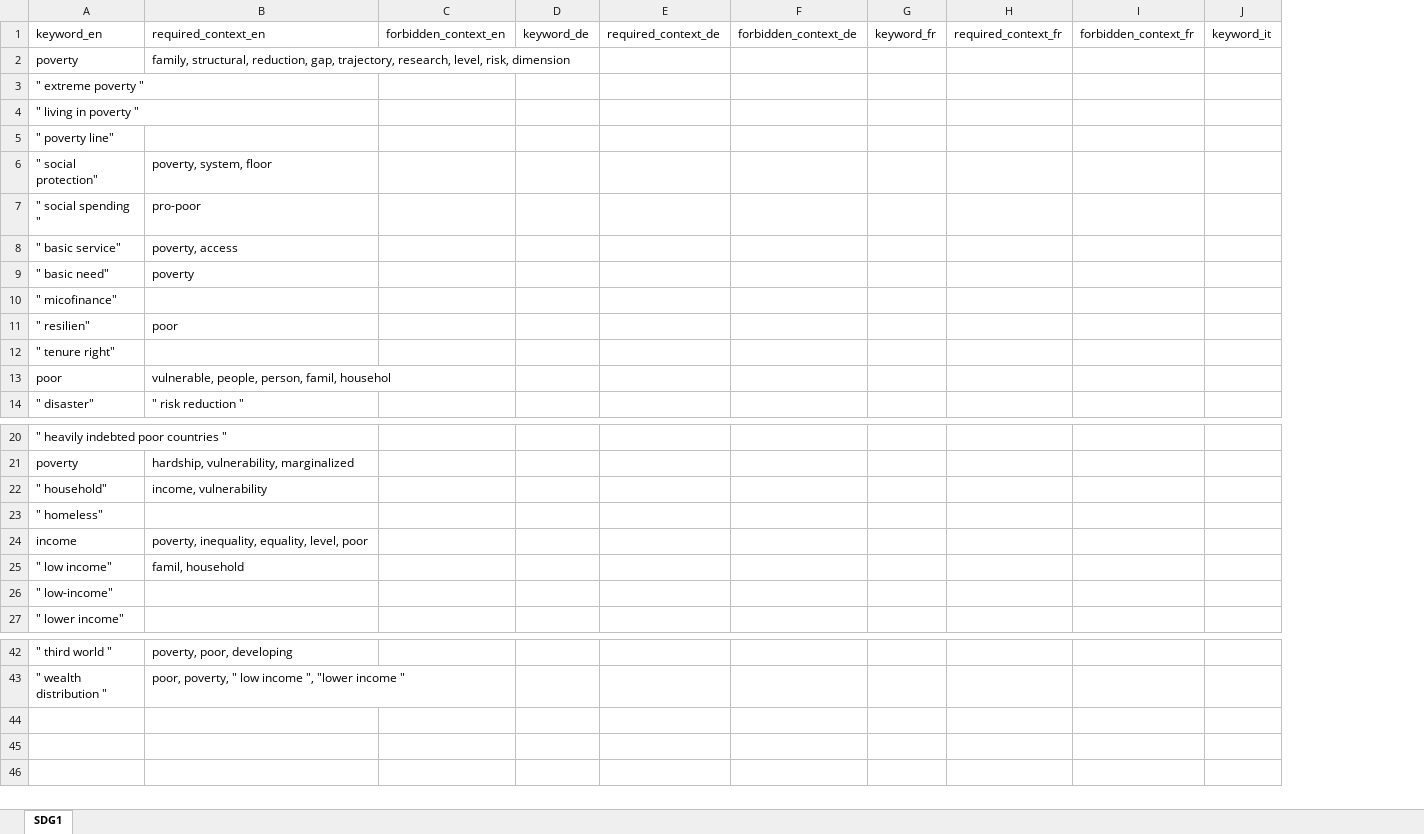
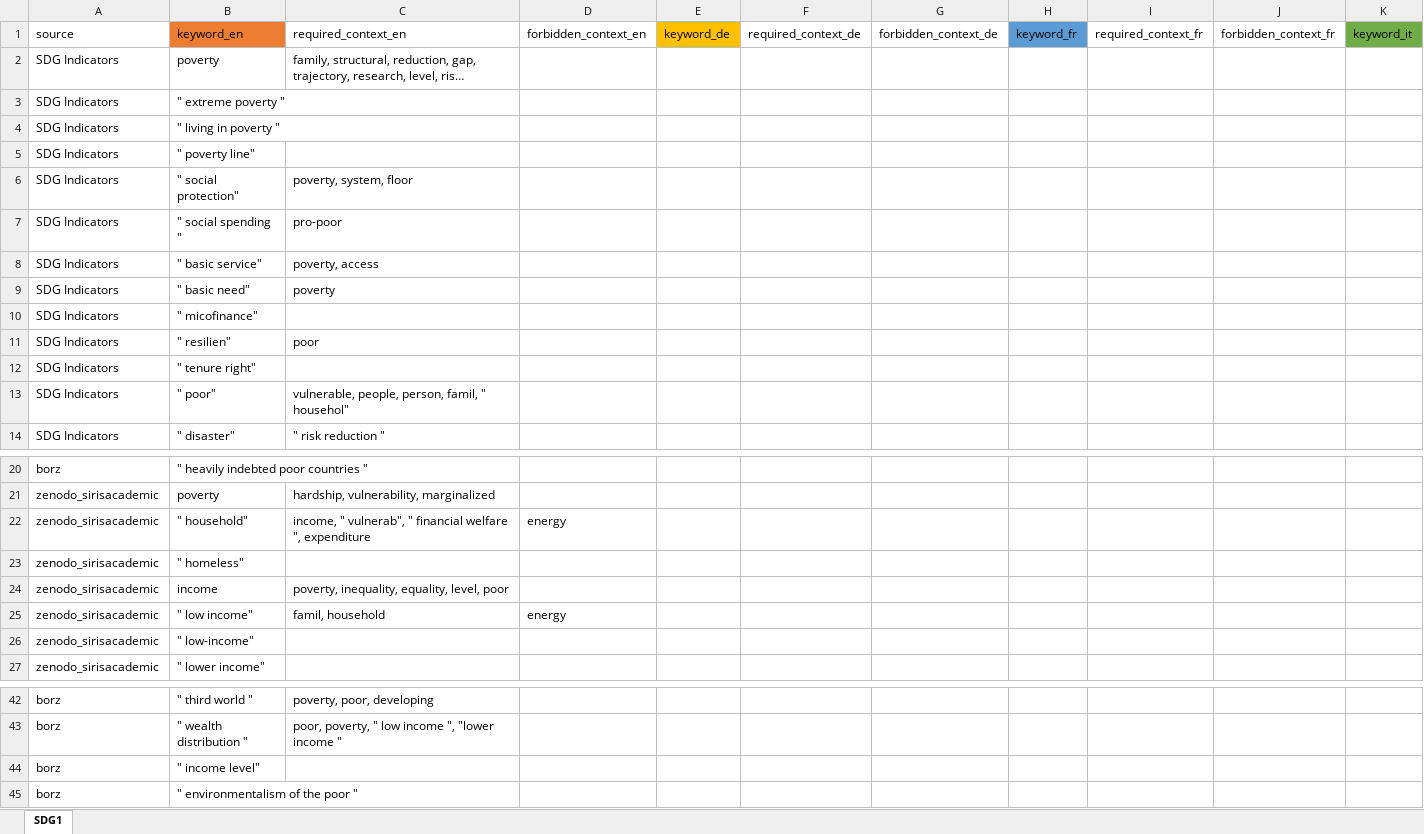
Before and after one commit to sustainability-zhaw/keywords, an Excel workbook: data/sdgs/SDG1.xlsx, sheet SDG1, drawn as a sheet; only a part is shown, gaps mark what is left out; long unchanged cells end in …; values as stored, in another font and other column widths than the file's, no borders; table styles not drawn; addresses are those after the commit; rows hold the shown columns only; the diff names each change by its address in the sheet, - before the commit and + after, or states it on an @@ line.

```diff
--- a/data/sdgs/SDG1.xlsx (sheet SDG1)
+++ b/data/sdgs/SDG1.xlsx (sheet SDG1)
+column A, rows 1-14: source | SDG Indicators | SDG Indicators | SDG Indicators | SDG Indicators | SDG Indicators | SDG Indicators | SDG Indicators | SDG Indicators | SDG Indicators | SDG Indicators | SDG Indicators | SDG Indicators | SDG Indicators; rows 20-27: borz | zenodo_sirisacademic | zenodo_sirisacademic | zenodo_sirisacademic | zenodo_sirisacademic | zenodo_sirisacademic | zenodo_sirisacademic | zenodo_sirisacademic; rows 42-43: borz | borz
-B1 fill: none
+B1 fill: #ED7D31
-E1 fill: none
+E1 fill: #FFC000
-H1 fill: none
+H1 fill: #5B9BD5
-K1 fill: none
+K1 fill: #70AD47
-B13: poor
+B13: " poor"
-C13: vulnerable, people, person, famil, househol
+C13: vulnerable, people, person, famil, " househol"
-C22: income, vulnerability
+C22: income, " vulnerab", " financial welfare ", expenditure
-D22: (empty)
+D22: energy
-D25: (empty)
+D25: energy
+row 44: borz | " income level"
+row 45: borz | " environmentalism of the poor "
```
Also changed, not shown: data/sdgs/SDG2.xlsx, data/sdgs/SDG3.xlsx, 1 other file.
